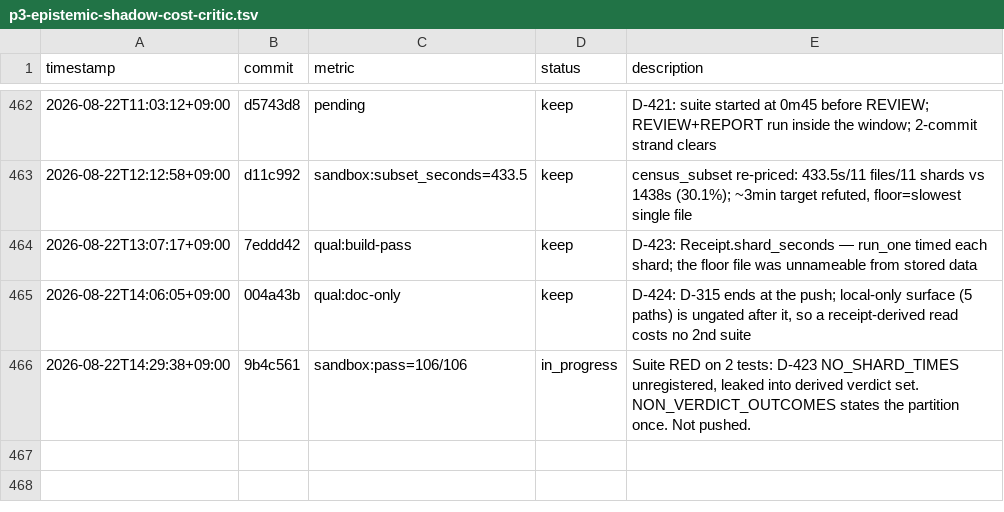
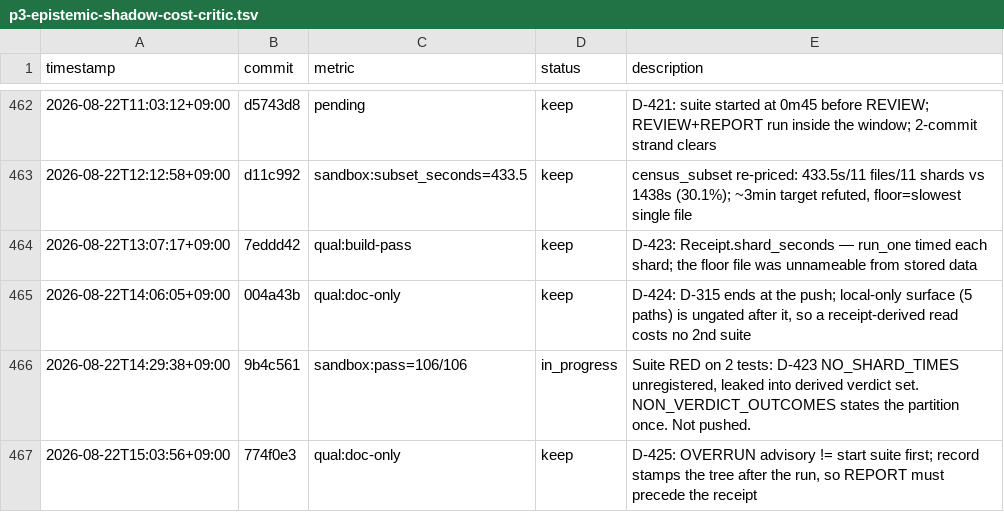
Before and after one commit to Geonhee-LEE/Representation-Aware-MPPI, a TSV file: results/p3-epistemic-shadow-cost-critic.tsv, drawn as a sheet; only a part is shown, gaps mark what is left out; the diff names each change by its address in the sheet, - before the commit and + after, or states it on an @@ line.

Commit message:
[auto] TSV row + claim line for the 15:00 cycle
TODO: strand-clear
Phase: P3
Metric: qual:doc-only

```diff
--- a/results/p3-epistemic-shadow-cost-critic.tsv
+++ b/results/p3-epistemic-shadow-cost-critic.tsv
+row 467: 2026-08-22T15:03:56+09:00 | 774f0e3 | qual:doc-only | keep | D-425: OVERRUN advisory != start suite first; record stamps the tree after the run, so REPORT must precede the receipt
```
Also changed, not shown: 1 other file.
